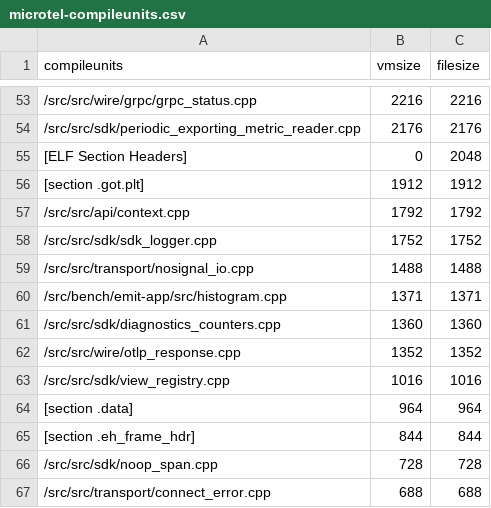
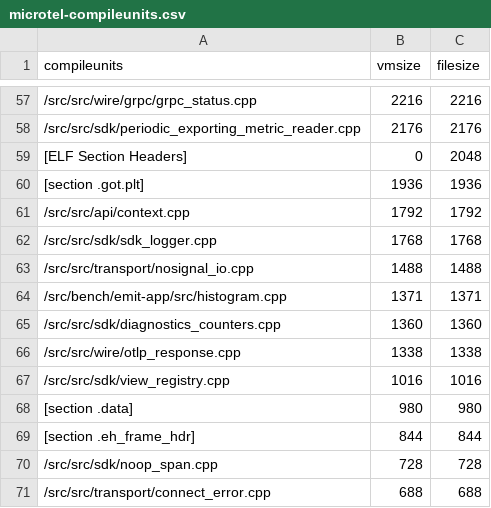
Before and after one commit to microtel-org/microtel, a CSV file: docs/bench-results/sizes/microtel-compileunits.csv, drawn as a sheet; only a part is shown, gaps mark what is left out; the diff covers the shown part only.

```diff
--- a/docs/bench-results/sizes/microtel-compileunits.csv
+++ b/docs/bench-results/sizes/microtel-compileunits.csv
@@ -55,5 +59,5 @@ compileunits,vmsize,filesize
 [ELF Section Headers],0,2048
-[section .got.plt],1912,1912
+[section .got.plt],1936,1936
 /src/src/api/context.cpp,1792,1792
-/src/src/sdk/sdk_logger.cpp,1752,1752
+/src/src/sdk/sdk_logger.cpp,1768,1768
 /src/src/transport/nosignal_io.cpp,1488,1488
@@ -61,5 +65,5 @@ compileunits,vmsize,filesize
 /src/src/sdk/diagnostics_counters.cpp,1360,1360
-/src/src/wire/otlp_response.cpp,1352,1352
+/src/src/wire/otlp_response.cpp,1338,1338
 /src/src/sdk/view_registry.cpp,1016,1016
-[section .data],964,964
+[section .data],980,980
 [section .eh_frame_hdr],844,844
```
Also changed, not shown: 8 added rows, 4 removed rows and 26 edited cells elsewhere in this file, docs/bench-results/sizes/microtel-sections.csv, 10 other files.
